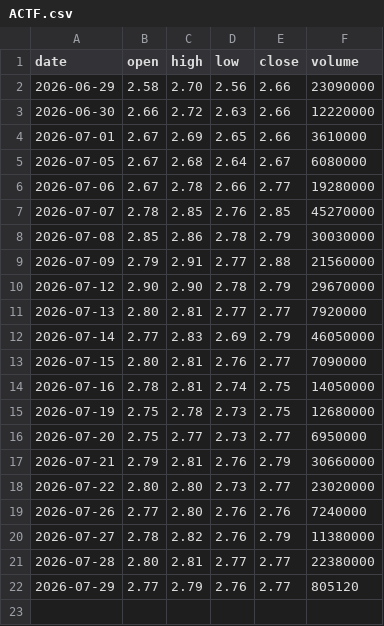
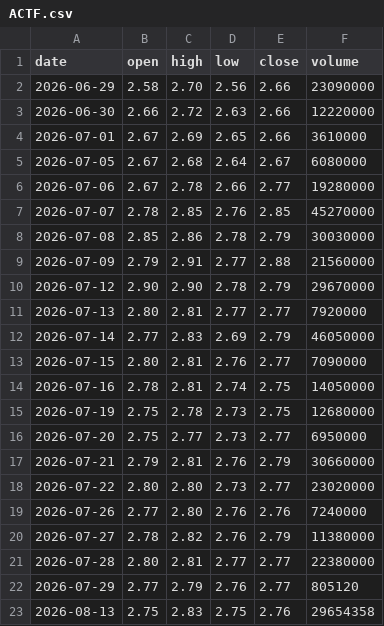
Before and after one commit to shadygad01/EGX-Genom, a CSV file: research/data/prices/ACTF.csv, drawn as a sheet.

```diff
--- a/research/data/prices/ACTF.csv
+++ b/research/data/prices/ACTF.csv
@@ -22 +22,2 @@ date,open,high,low,close,volume
 2026-07-29,2.77,2.79,2.76,2.77,805120
+2026-08-13,2.75,2.83,2.75,2.76,29654358
```
Also changed, not shown: research/data/prices/IEEC.csv, 9 other files.
